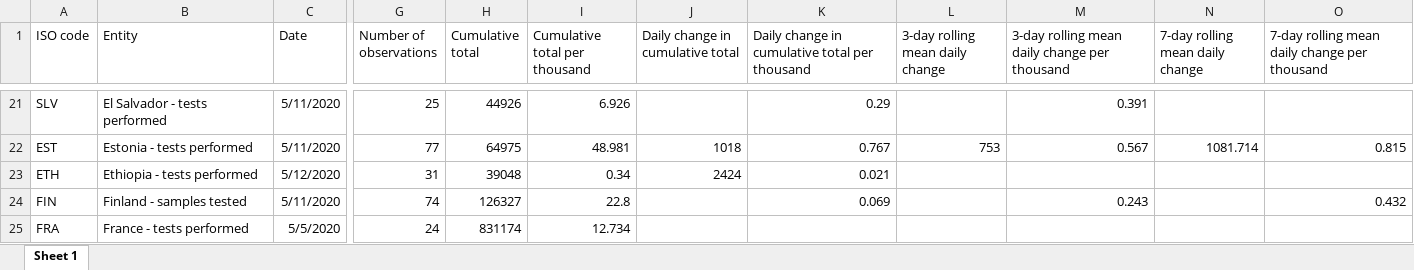
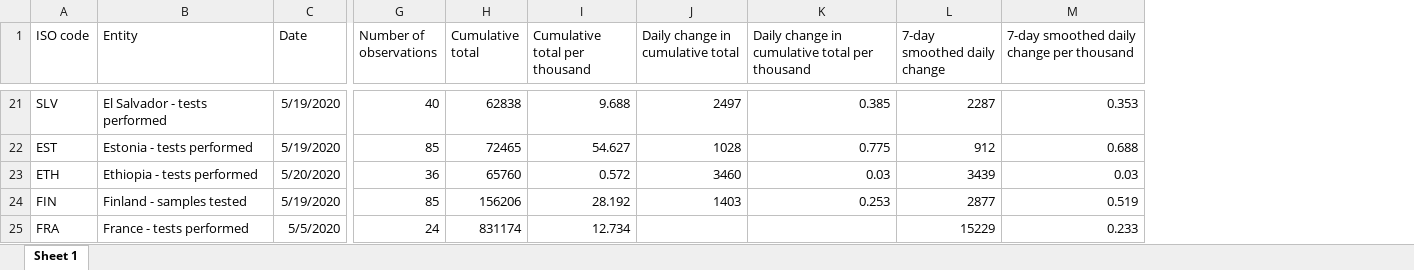
Before and after one commit to alainrochette/COVID19-Graphs, an Excel workbook: testing/covid-testing-latest-data-source-details.xlsx, sheet Sheet 1, drawn as a sheet; only a part is shown, gaps mark what is left out; values as stored, in another font and other column widths than the file's, no borders; removed rows and columns are numbered as before the commit, all else as after; the diff covers the shown part only; the diff names each change by its address in the sheet, - before the commit and + after, or states it on an @@ line.

```diff
--- a/testing/covid-testing-latest-data-source-details.xlsx (sheet Sheet 1)
+++ b/testing/covid-testing-latest-data-source-details.xlsx (sheet Sheet 1)
-column L (3-day rolling mean daily change), row 22: 753
-column M, row 1: 3-day rolling mean daily change per thousand; rows 21-24: 0.391 | 0.567 |  | 0.243
-column N (7-day rolling mean daily change), row 22: 1081.714
-column O, row 1: 7-day rolling mean daily change per thousand; rows 22-24: 0.815 |  | 0.432
+column L (7-day smoothed daily change), rows 21-25: 2287 | 912 | 3439 | 2877 | 15229
+column M, row 1: 7-day smoothed daily change per thousand; rows 21-25: 0.353 | 0.688 | 0.03 | 0.519 | 0.233
-C21:C22 (Date): 5/11/2020
+C21:C22 (Date): 5/19/2020
-G21 (Number of observations): 25
+G21 (Number of observations): 40
-H21 (Cumulative total): 44926
+H21 (Cumulative total): 62838
-I21 (Cumulative total per thousand): 6.926
+I21 (Cumulative total per thousand): 9.688
-J21 (Daily change in cumulative total): (empty)
+J21 (Daily change in cumulative total): 2497
-K21: 0.29
+K21: 0.385
-G22 (Number of observations): 77
+G22 (Number of observations): 85
-H22 (Cumulative total): 64975
+H22 (Cumulative total): 72465
-I22 (Cumulative total per thousand): 48.981
+I22 (Cumulative total per thousand): 54.627
-J22 (Daily change in cumulative total): 1018
+J22 (Daily change in cumulative total): 1028
-K22: 0.767
+K22: 0.775
-C23 (Date): 5/12/2020
+C23 (Date): 5/20/2020
-G23 (Number of observations): 31
+G23 (Number of observations): 36
-H23 (Cumulative total): 39048
+H23 (Cumulative total): 65760
-I23 (Cumulative total per thousand): 0.34
+I23 (Cumulative total per thousand): 0.572
-J23 (Daily change in cumulative total): 2424
+J23 (Daily change in cumulative total): 3460
-K23: 0.021
+K23: 0.03
-C24 (Date): 5/11/2020
+C24 (Date): 5/19/2020
-G24 (Number of observations): 74
+G24 (Number of observations): 85
-H24 (Cumulative total): 126327
+H24 (Cumulative total): 156206
-I24 (Cumulative total per thousand): 22.8
+I24 (Cumulative total per thousand): 28.192
-J24 (Daily change in cumulative total): (empty)
+J24 (Daily change in cumulative total): 1403
-K24: 0.069
+K24: 0.253
```
Also changed, not shown: 5 added rows, 2 removed rows and 532 edited cells elsewhere in this sheet, testing/covid-testing-all-observations.xlsx, 19 other files.
